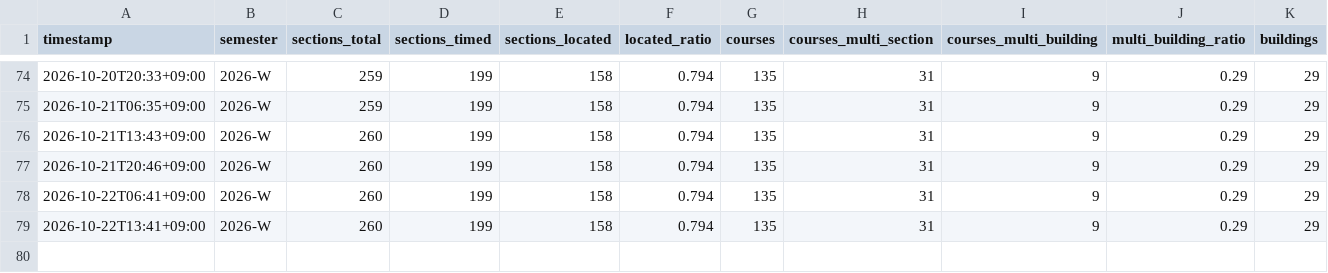
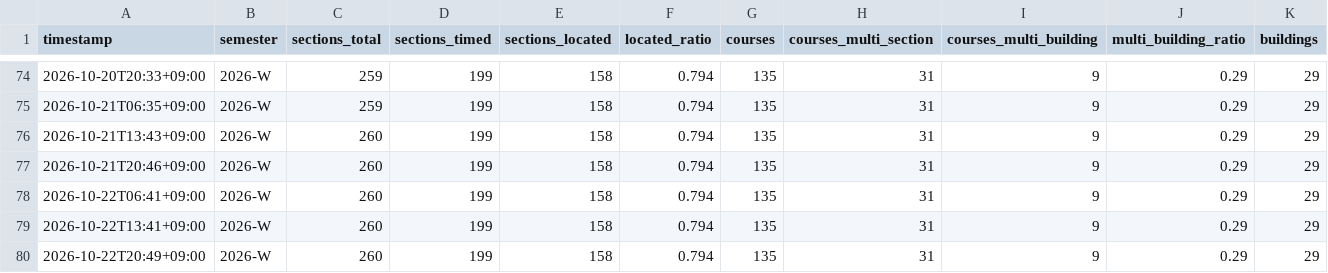
Before and after one commit to archi142857/tt-wizard, a CSV file: data/stats.csv, drawn as a sheet; only a part is shown, gaps mark what is left out.

```diff
--- a/data/stats.csv
+++ b/data/stats.csv
@@ -79 +79,2 @@ timestamp,semester,sections_total,sections_timed,sections_located,located_ratio,
 2026-10-22T13:41+09:00,2026-W,260,199,158,0.794,135,31,9,0.29,29
+2026-10-22T20:49+09:00,2026-W,260,199,158,0.794,135,31,9,0.29,29
```
Also changed, not shown: 1 other file.
